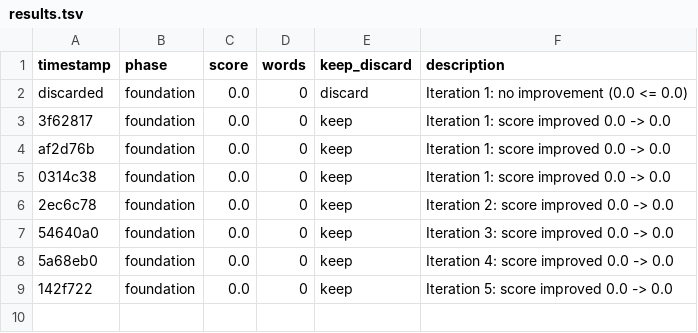
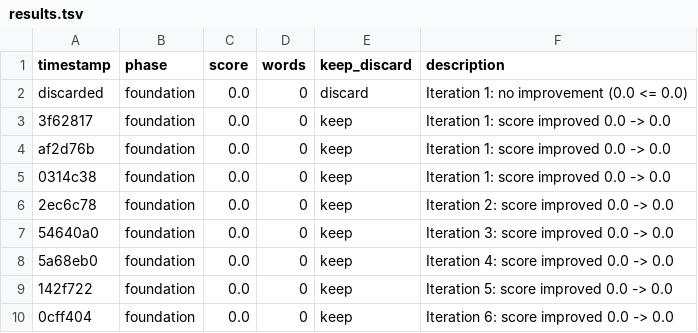
Before and after one commit to NousResearch/autonovel, a TSV file: results.tsv, drawn as a sheet; the diff names each change by its address in the sheet, - before the commit and + after, or states it on an @@ line.

Commit message:
foundation iter 7: score 0.0 (lore 0.0)

```diff
--- a/results.tsv
+++ b/results.tsv
+row 10: 0cff404 | foundation | 0.0 | 0 | keep | Iteration 6: score improved 0.0 -> 0.0
```
Also changed, not shown: 1 other file.
